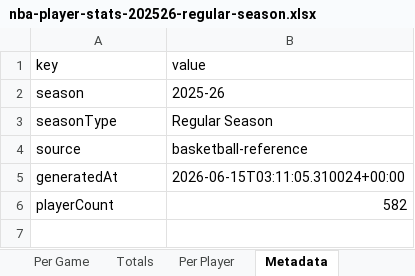
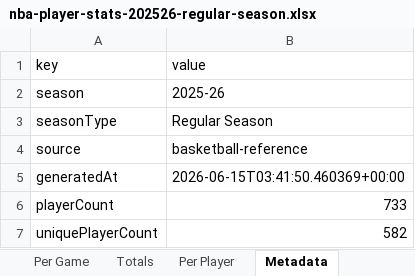
Before and after one commit to ballacademy/NBA-head-to-head-, an Excel workbook: data/nba-stats/nba-player-stats-202526-regular-season.xlsx, sheet Metadata, drawn as a sheet; values as stored, in another font and other column widths than the file's, no borders; the diff names each change by its address in the sheet, - before the commit and + after, or states it on an @@ line.

```diff
--- a/data/nba-stats/nba-player-stats-202526-regular-season.xlsx (sheet Metadata)
+++ b/data/nba-stats/nba-player-stats-202526-regular-season.xlsx (sheet Metadata)
-B5 (value): 2026-06-15T03:11:05.310024+00:00
+B5 (value): 2026-06-15T03:41:50.460369+00:00
-B6 (value): 582
+B6 (value): 733
+row 7: uniquePlayerCount | 582
```
Also changed, not shown: 7 other files.
